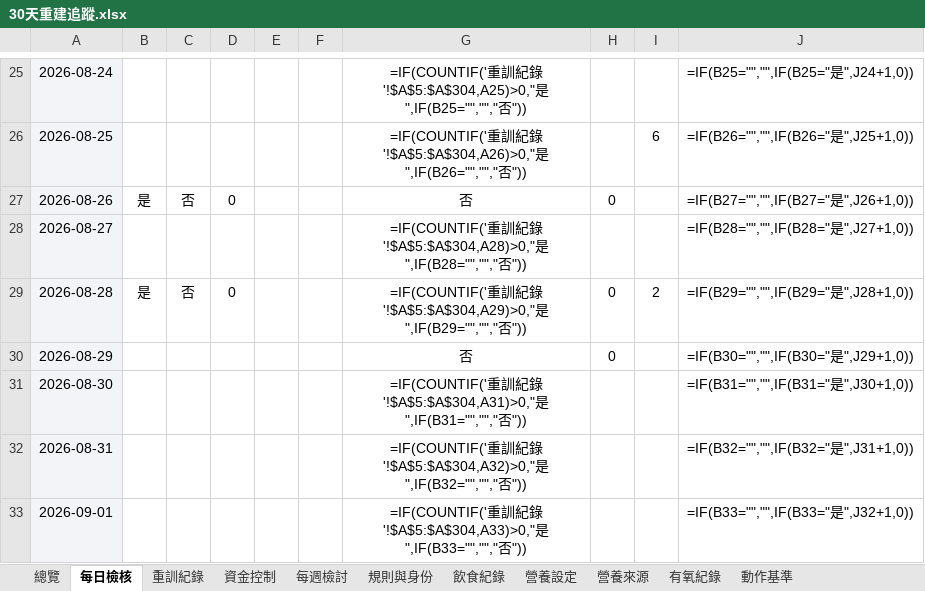
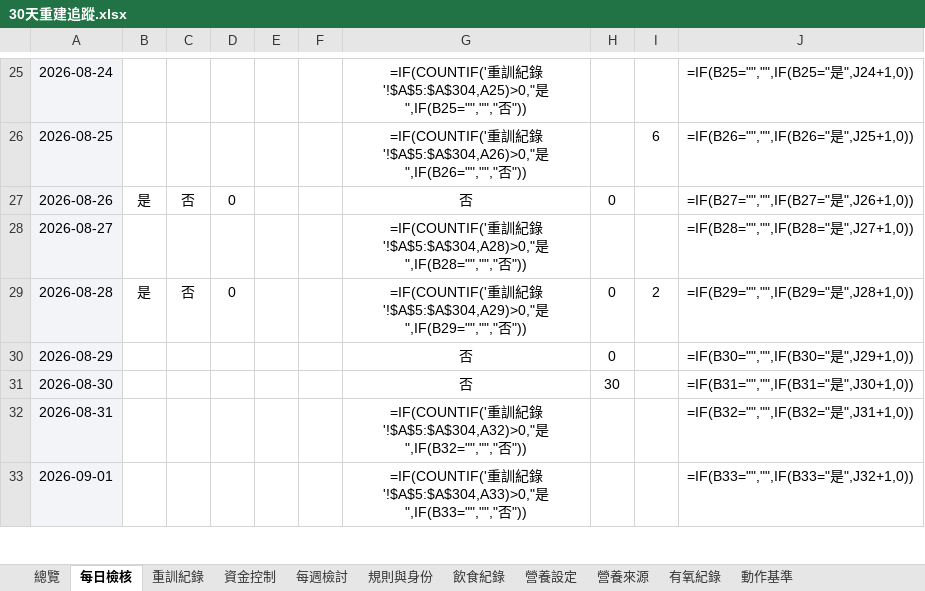
Before and after one commit to asadman1523/30-day-reset-tracker, an Excel workbook: 30天重建追蹤.xlsx, sheet 每日檢核, drawn as a sheet; only a part is shown, gaps mark what is left out; values as stored, in another font and other column widths than the file's, no borders; formulas without a stored value are shown as written; conditional formats not drawn; the diff names each change by its address in the sheet, - before the commit and + after, or states it on an @@ line.

```diff
--- a/30天重建追蹤.xlsx (sheet 每日檢核)
+++ b/30天重建追蹤.xlsx (sheet 每日檢核)
-G31: =IF(COUNTIF('重訓紀錄'!$A$5:$A$304,A31)>0,"是",IF(B31="","","否"))
+G31: 否
-H31: (empty)
+H31: 30
```
Also changed, not shown: sheet 飲食紀錄, 3 other files.
